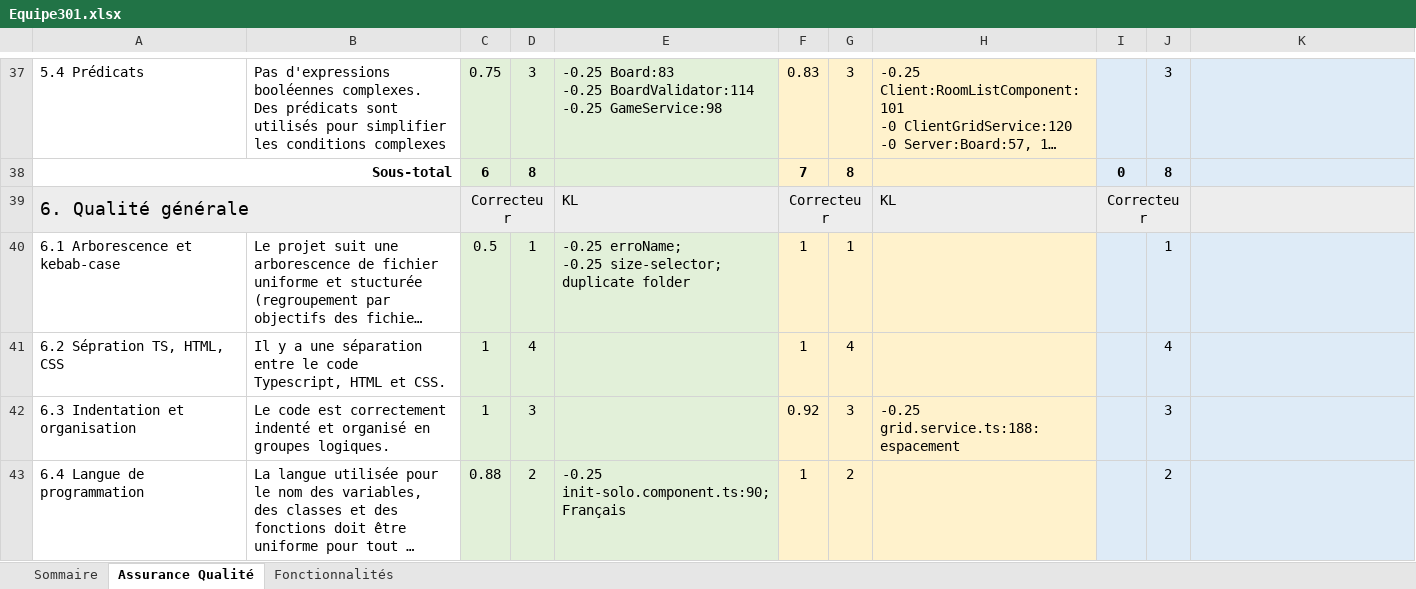
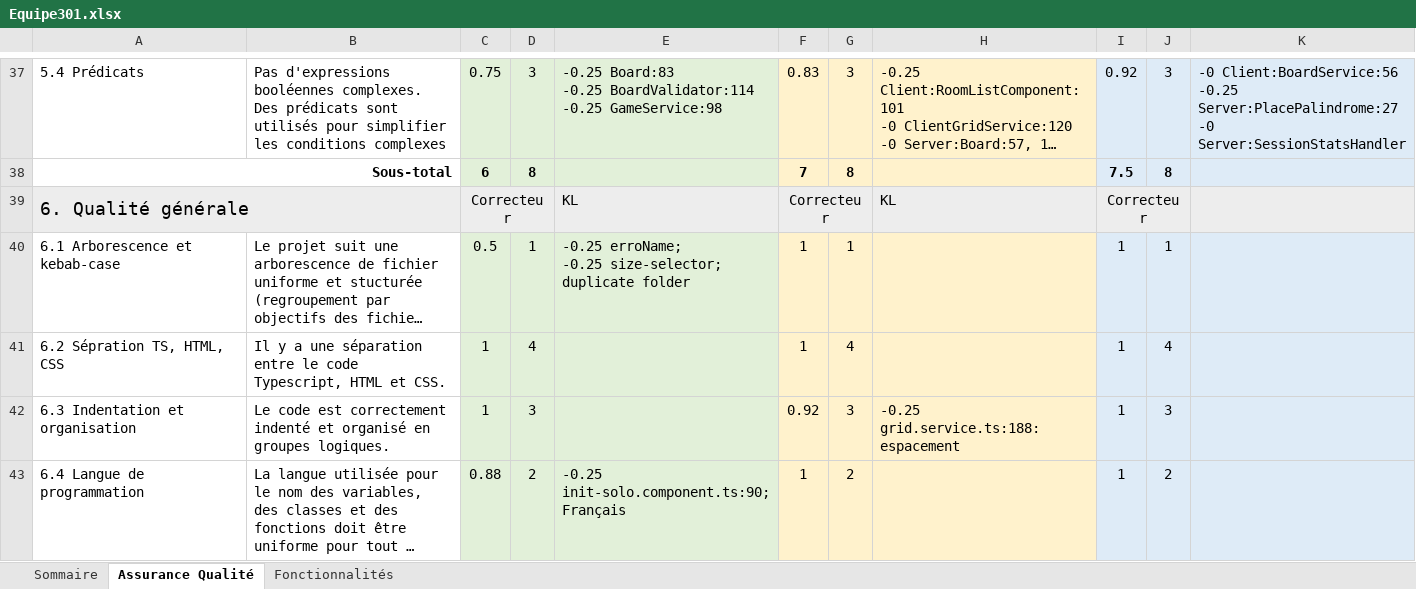
Before and after one commit to bourquejulien/scrabble-one, an Excel workbook: Equipe301.xlsx, sheet Assurance Qualité, drawn as a sheet; only a part is shown, gaps mark what is left out; long unchanged cells end in …; values as stored, in another font and other column widths than the file's, no borders; ↵ is a line break in a cell; the diff covers the shown part only; the diff names each change by its address in the sheet, - before the commit and + after, or states it on an @@ line.

```diff
--- a/Equipe301.xlsx (sheet Assurance Qualité)
+++ b/Equipe301.xlsx (sheet Assurance Qualité)
-I37: (empty)
+I37: 0.92
-K37: (empty)
+K37: -0 Client:BoardService:56 ↵ -0.25 Server:PlacePalindrome:27 ↵ -0 Server:SessionStatsHandler
-I38: 0
+I38: 7.5
-I40:I43: (empty)
+I40:I43: 1
```
Also changed, not shown: 52 edited cells and cell formats elsewhere in this sheet, sheet Fonctionnalités, sheet Sommaire.
